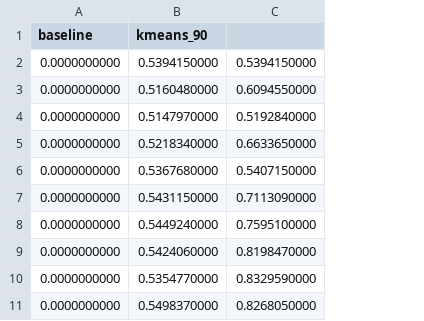
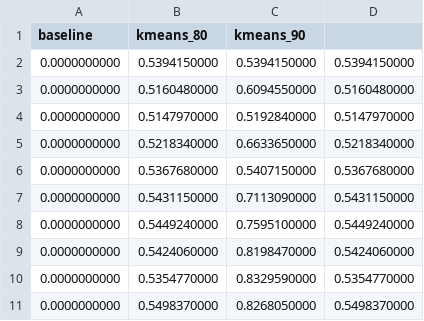
Before and after one commit to techwizrd/leaf-sparse-kmeans, a CSV file: results/exp84/summary_results/train_accuracy.csv, drawn as a sheet; only a part is shown; the diff names each change by its address in the sheet, - before the commit and + after, or states it on an @@ line.

```diff
--- a/results/exp84/summary_results/train_accuracy.csv
+++ b/results/exp84/summary_results/train_accuracy.csv
+column D, rows 2-11: 0.5394150000 | 0.5160480000 | 0.5147970000 | 0.5218340000 | 0.5367680000 | 0.5431150000 | 0.5449240000 | 0.5424060000 | 0.5354770000 | 0.5498370000
-B1: kmeans_90
+B1: kmeans_80
-C1: (empty)
+C1: kmeans_90
```
Also changed, not shown: results/exp82/summary_results/test_accuracy.csv, results/exp82/summary_results/test_loss.csv, 40 other files.
